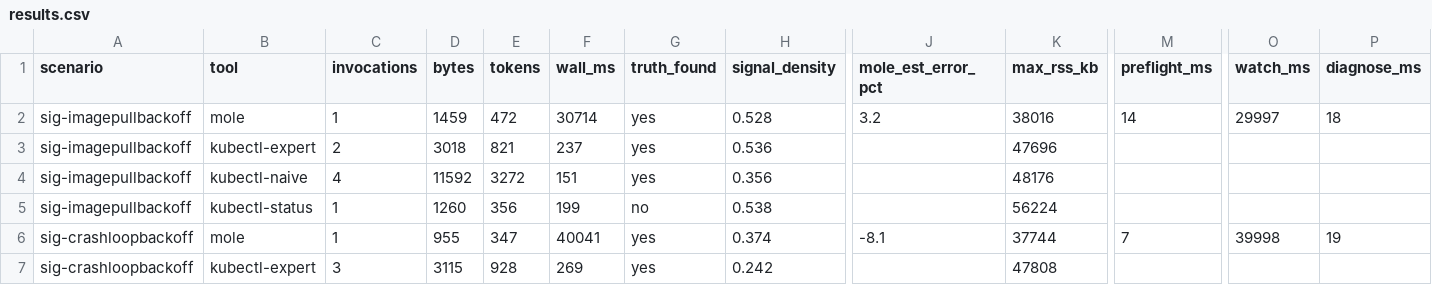
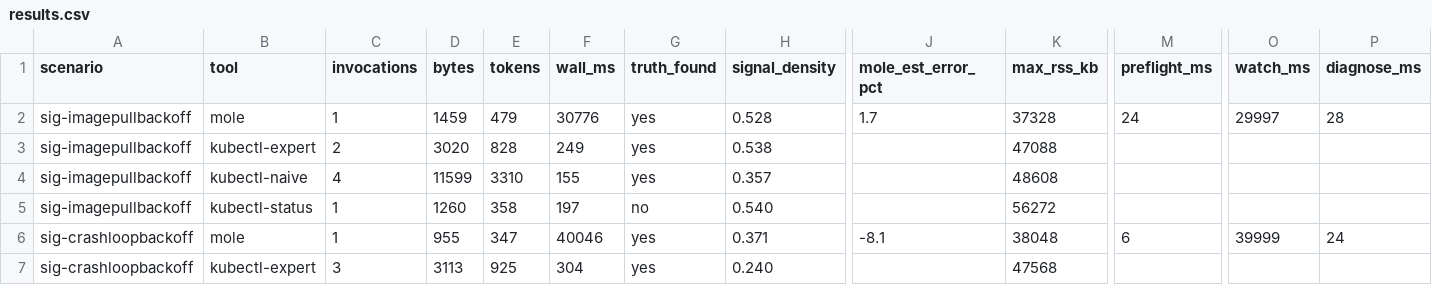
Before and after one commit to justin-tahara/kubectl-mole, a CSV file: bench/results.csv, drawn as a sheet; only a part is shown, gaps mark what is left out; the diff covers the shown part only; the diff names each change by its address in the sheet, - before the commit and + after, or states it on an @@ line.

Commit message:
bench: re-measure after the reason suffix moved to structured fields
Fan-out tokens drop back (625 @50ns, 663 @5000ns): earlyExit/wedgedFor
cost two top-level fields once per verdict instead of a suffix on every
collapsed entry. fanout-5000 keeps its wall-clock win (41s against the
150s deadline). Published as measured.

Signed-off-by: justin-tahara <justintahara@gmail.com>

```diff
--- a/bench/results.csv
+++ b/bench/results.csv
-E2 (tokens): 472
+E2 (tokens): 479
-F2 (wall_ms): 30714
+F2 (wall_ms): 30776
-J2 (mole_est_error_pct): 3.2
+J2 (mole_est_error_pct): 1.7
-K2 (max_rss_kb): 38016
+K2 (max_rss_kb): 37328
-M2 (preflight_ms): 14
+M2 (preflight_ms): 24
-P2 (diagnose_ms): 18
+P2 (diagnose_ms): 28
-D3 (bytes): 3018
+D3 (bytes): 3020
-E3 (tokens): 821
+E3 (tokens): 828
-F3 (wall_ms): 237
+F3 (wall_ms): 249
-H3 (signal_density): 0.536
+H3 (signal_density): 0.538
-K3 (max_rss_kb): 47696
+K3 (max_rss_kb): 47088
-D4 (bytes): 11592
+D4 (bytes): 11599
-E4 (tokens): 3272
+E4 (tokens): 3310
-F4 (wall_ms): 151
+F4 (wall_ms): 155
-H4 (signal_density): 0.356
+H4 (signal_density): 0.357
-K4 (max_rss_kb): 48176
+K4 (max_rss_kb): 48608
-E5 (tokens): 356
+E5 (tokens): 358
-F5 (wall_ms): 199
+F5 (wall_ms): 197
-H5 (signal_density): 0.538
+H5 (signal_density): 0.540
-K5 (max_rss_kb): 56224
+K5 (max_rss_kb): 56272
-F6 (wall_ms): 40041
+F6 (wall_ms): 40046
-H6 (signal_density): 0.374
+H6 (signal_density): 0.371
-K6 (max_rss_kb): 37744
+K6 (max_rss_kb): 38048
-M6 (preflight_ms): 7
+M6 (preflight_ms): 6
-O6 (watch_ms): 39998
+O6 (watch_ms): 39999
-P6 (diagnose_ms): 19
+P6 (diagnose_ms): 24
-D7 (bytes): 3115
+D7 (bytes): 3113
-E7 (tokens): 928
+E7 (tokens): 925
-F7 (wall_ms): 269
+F7 (wall_ms): 304
-H7 (signal_density): 0.242
+H7 (signal_density): 0.240
-K7 (max_rss_kb): 47808
+K7 (max_rss_kb): 47568
```
Also changed, not shown: 142 edited cells elsewhere in this file, 2 other files.
